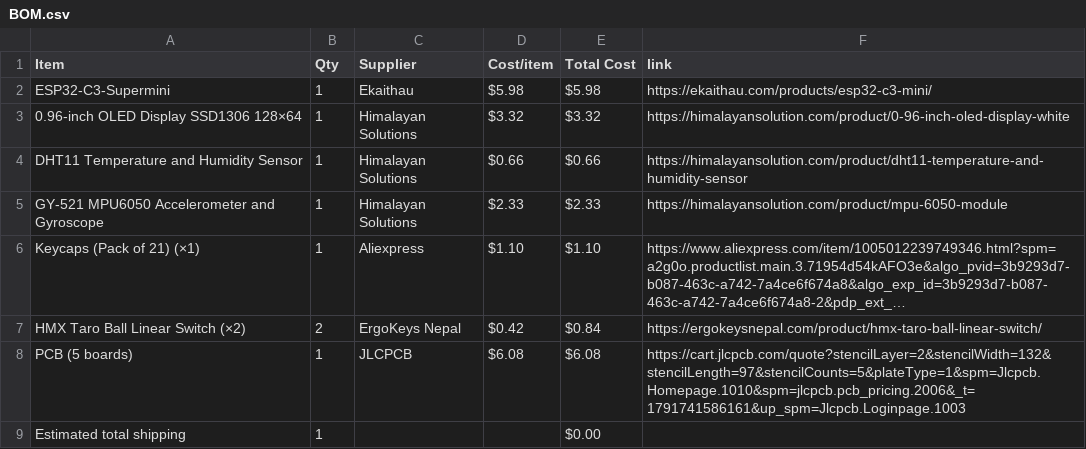
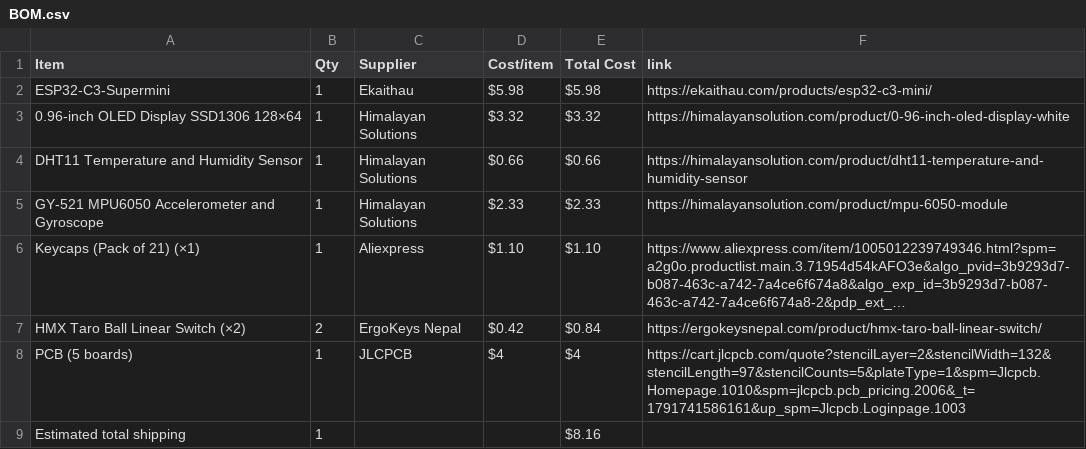
Before and after one commit to Suprim-SB/deskpetproject, a CSV file: BOM.csv, drawn as a sheet; long unchanged cells end in …; the diff names each change by its address in the sheet, - before the commit and + after, or states it on an @@ line.

Commit message:
Modify PCB price and add estimated shipping
Updated PCB price and estimated shipping cost in BOM.

```diff
--- a/BOM.csv
+++ b/BOM.csv
-D8 (Cost/item): $6.08
+D8 (Cost/item): $4
-E8 (Total Cost): $6.08
+E8 (Total Cost): $4
-E9 (Total Cost): $0.00
+E9 (Total Cost): $8.16
```
